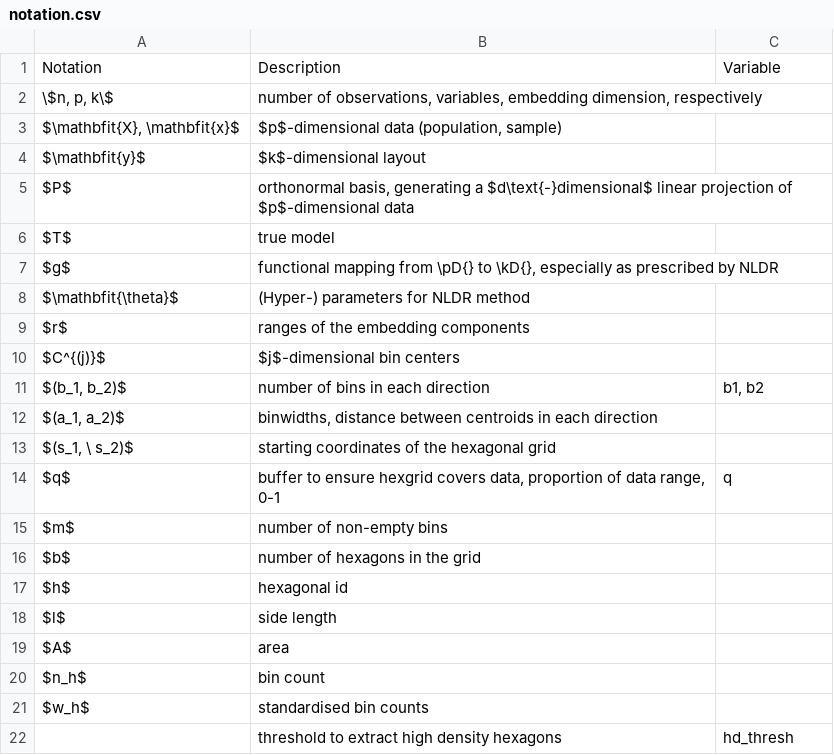
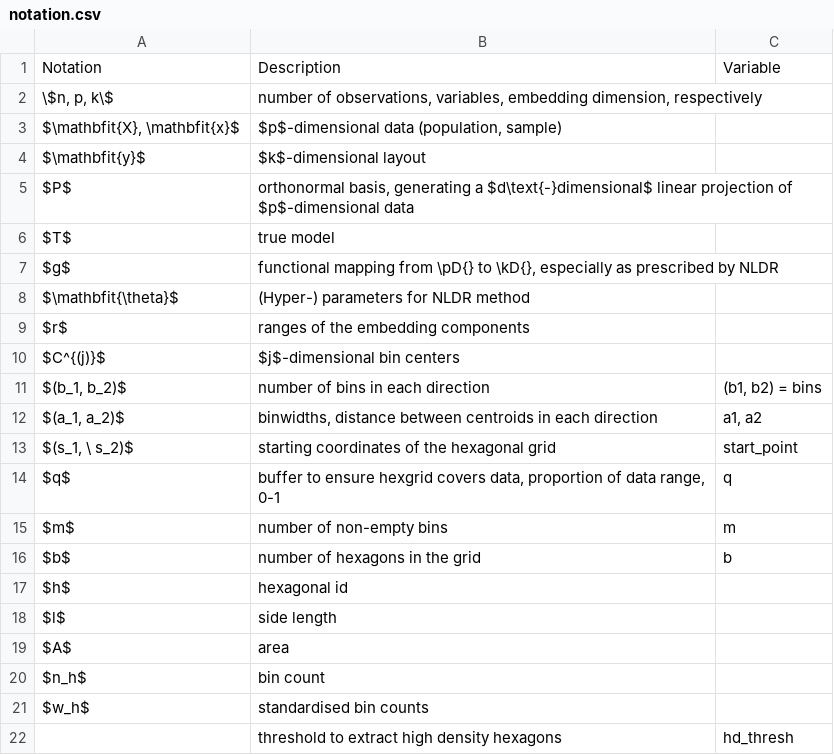
Before and after one commit to JayaniLakshika/paper-quollr, a CSV file: misc/notation.csv, drawn as a sheet.

Commit message:
Updated binning data text

```diff
--- a/misc/notation.csv
+++ b/misc/notation.csv
@@ -10,8 +10,8 @@ $r$,ranges of the embedding components,
 $C^{(j)}$,$j$-dimensional bin centers,
-"$(b_1, b_2)$",number of bins in each direction,"b1, b2"
-"$(a_1, a_2)$","binwidths, distance between centroids in each direction",
-"$(s_1, \ s_2)$",starting coordinates of the hexagonal grid,
+"$(b_1, b_2)$",number of bins in each direction,"(b1, b2) = bins"
+"$(a_1, a_2)$","binwidths, distance between centroids in each direction","a1, a2"
+"$(s_1, \ s_2)$",starting coordinates of the hexagonal grid,start_point
 $q$,"buffer to ensure hexgrid covers data, proportion of data range, 0-1",q
-$m$,number of non-empty bins,
-$b$,number of  hexagons in the grid,
+$m$,number of non-empty bins,m
+$b$,number of  hexagons in the grid,b
 $h$,hexagonal id,
```
Also changed, not shown: 7 other files.
